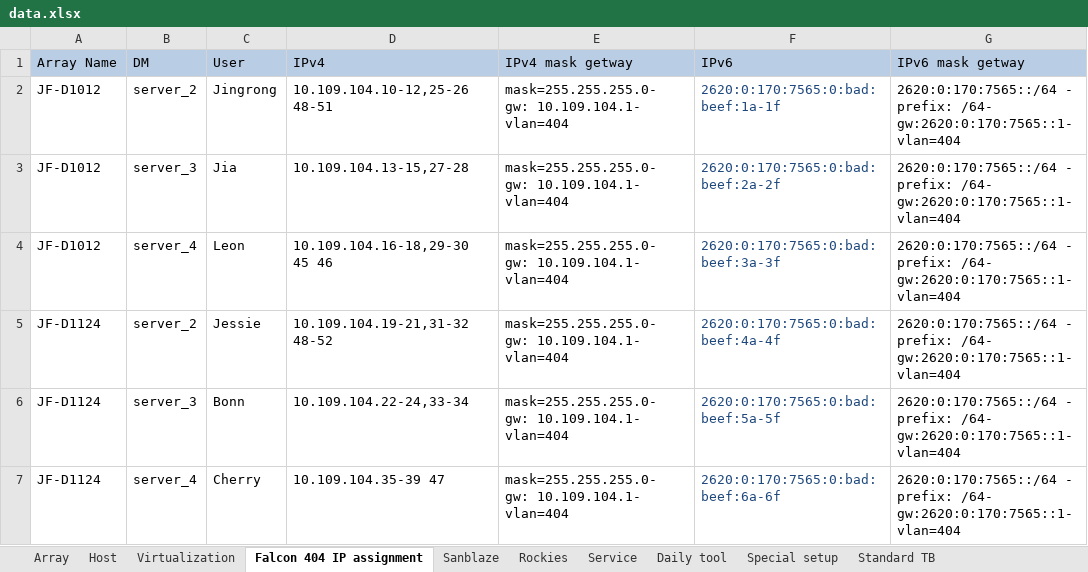
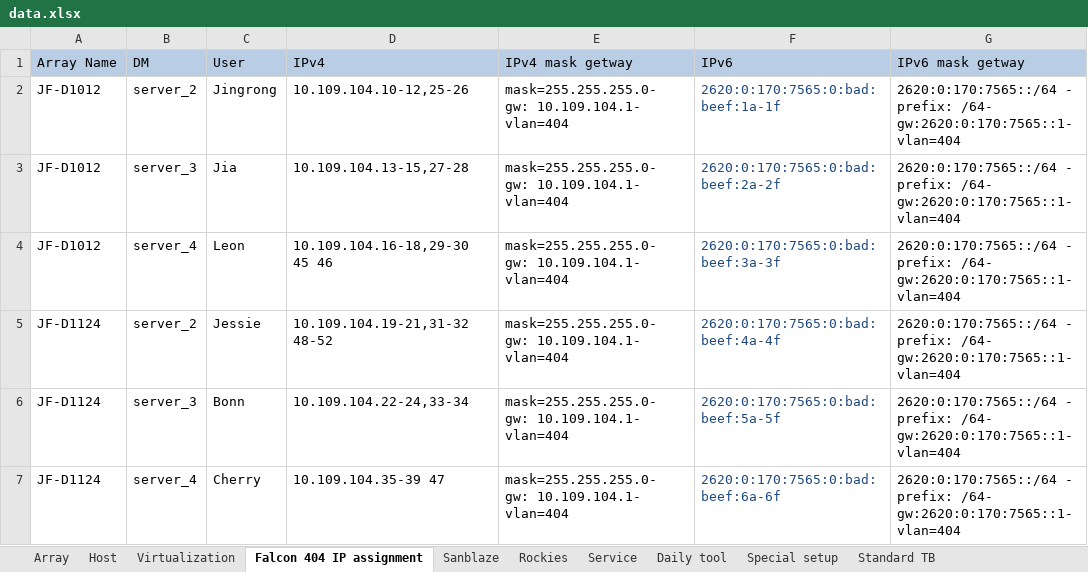
Before and after one commit to A432-git/flask, an Excel workbook: microblog/app/static/Uploads/data.xlsx, sheet Falcon 404 IP assignment, drawn as a sheet; only a part is shown; values as stored, in another font and other column widths than the file's, no borders; the diff names each change by its address in the sheet, - before the commit and + after, or states it on an @@ line.

```diff
--- a/microblog/app/static/Uploads/data.xlsx (sheet Falcon 404 IP assignment)
+++ b/microblog/app/static/Uploads/data.xlsx (sheet Falcon 404 IP assignment)
-D2 (IPv4): 10.109.104.10-12,25-26 48-51
+D2 (IPv4): 10.109.104.10-12,25-26
```
Also changed, not shown: sheet Host, sheet Service, sheet Special setup, other sheet tabs, 1 other file.
